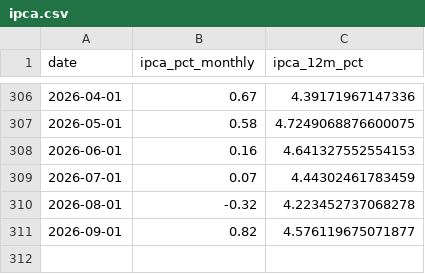
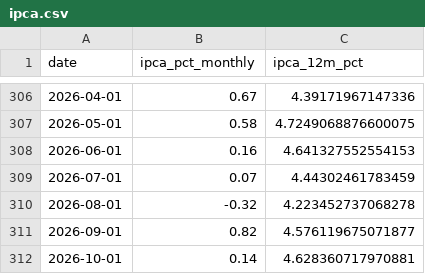
Before and after one commit to jpmouraz/projeto-piloto, a CSV file: data/processed/ipca.csv, drawn as a sheet; only a part is shown, gaps mark what is left out.

```diff
--- a/data/processed/ipca.csv
+++ b/data/processed/ipca.csv
@@ -311 +311,2 @@ date,ipca_pct_monthly,ipca_12m_pct
 2026-09-01,0.82,4.576119675071877
+2026-10-01,0.14,4.628360717970881
```
Also changed, not shown: data/processed/monthly.csv, data/processed/selic.csv, 5 other files.
